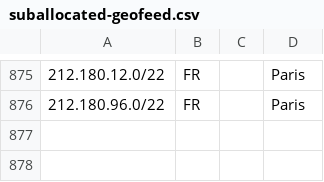
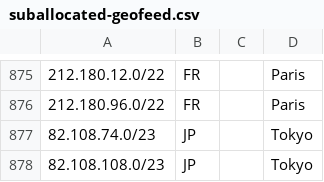
Before and after one commit to code200noc/code200noc.github.io, a CSV file: suballocated-geofeed.csv, drawn as a sheet; only a part is shown, gaps mark what is left out.

Commit message:
Update suballocated-geofeed.csv

```diff
--- a/suballocated-geofeed.csv
+++ b/suballocated-geofeed.csv
@@ -876 +876,3 @@
 212.180.96.0/22,FR,,Paris,
+82.108.74.0/23,JP,,Tokyo,
+82.108.108.0/23,JP,,Tokyo,
```
